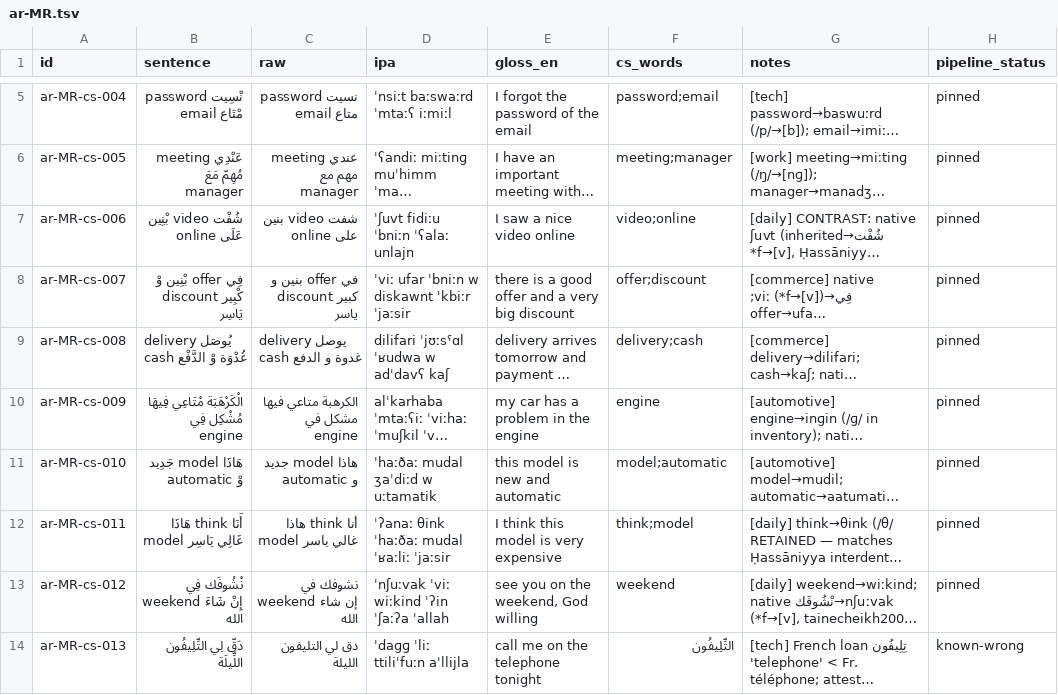
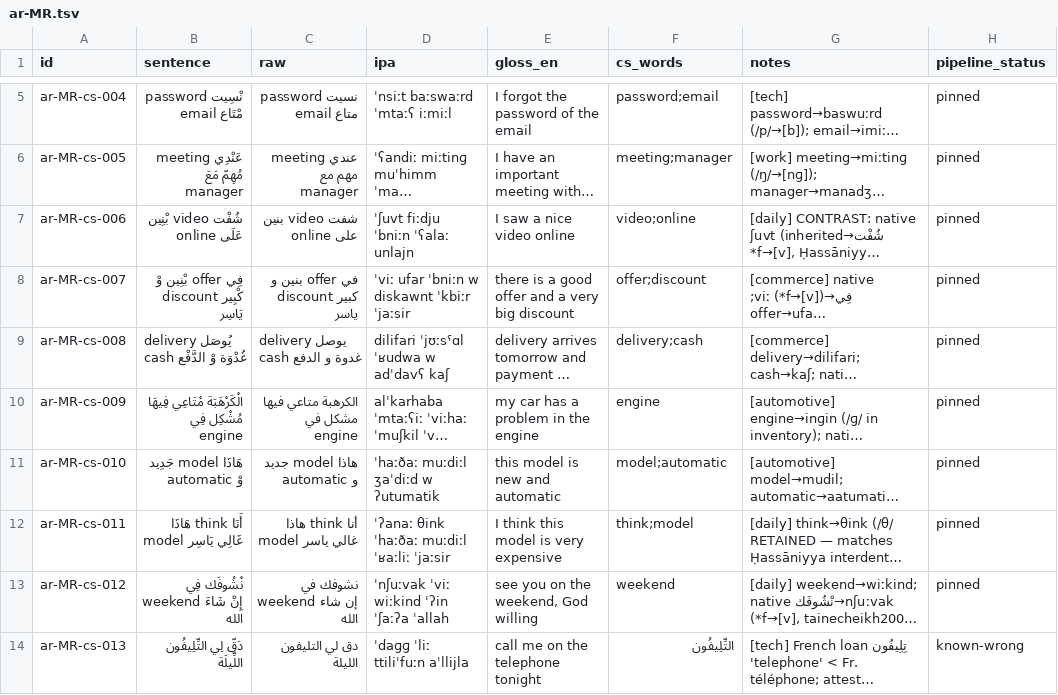
Before and after one commit to TigreGotico/arbtok, a TSV file: data/gold_code_switched/ar-MR.tsv, drawn as a sheet; only a part is shown, gaps mark what is left out; long unchanged cells end in …; the diff names each change by its address in the sheet, - before the commit and + after, or states it on an @@ line.

```diff
--- a/data/gold_code_switched/ar-MR.tsv
+++ b/data/gold_code_switched/ar-MR.tsv
-D7 (ipa): ˈʃuvt fidiːu ˈbniːn ˈʕalaː unlajn
+D7 (ipa): ˈʃuvt fiːdju ˈbniːn ˈʕalaː unlajn
-D11 (ipa): ˈhaːðaː mudal ʒaˈdiːd w uːtamatik
+D11 (ipa): ˈhaːðaː muːdiːl ʒaˈdiːd w ʔutumatik
-D12 (ipa): ˈʔanaː θink ˈhaːðaː mudal ˈʁaːliː ˈjaːsir
+D12 (ipa): ˈʔanaː θink ˈhaːðaː muːdiːl ˈʁaːliː ˈjaːsir
```
Also changed, not shown: data/gold_code_switched/ar-AE.tsv, data/gold_code_switched/ar-NG.tsv, 26 other files.
